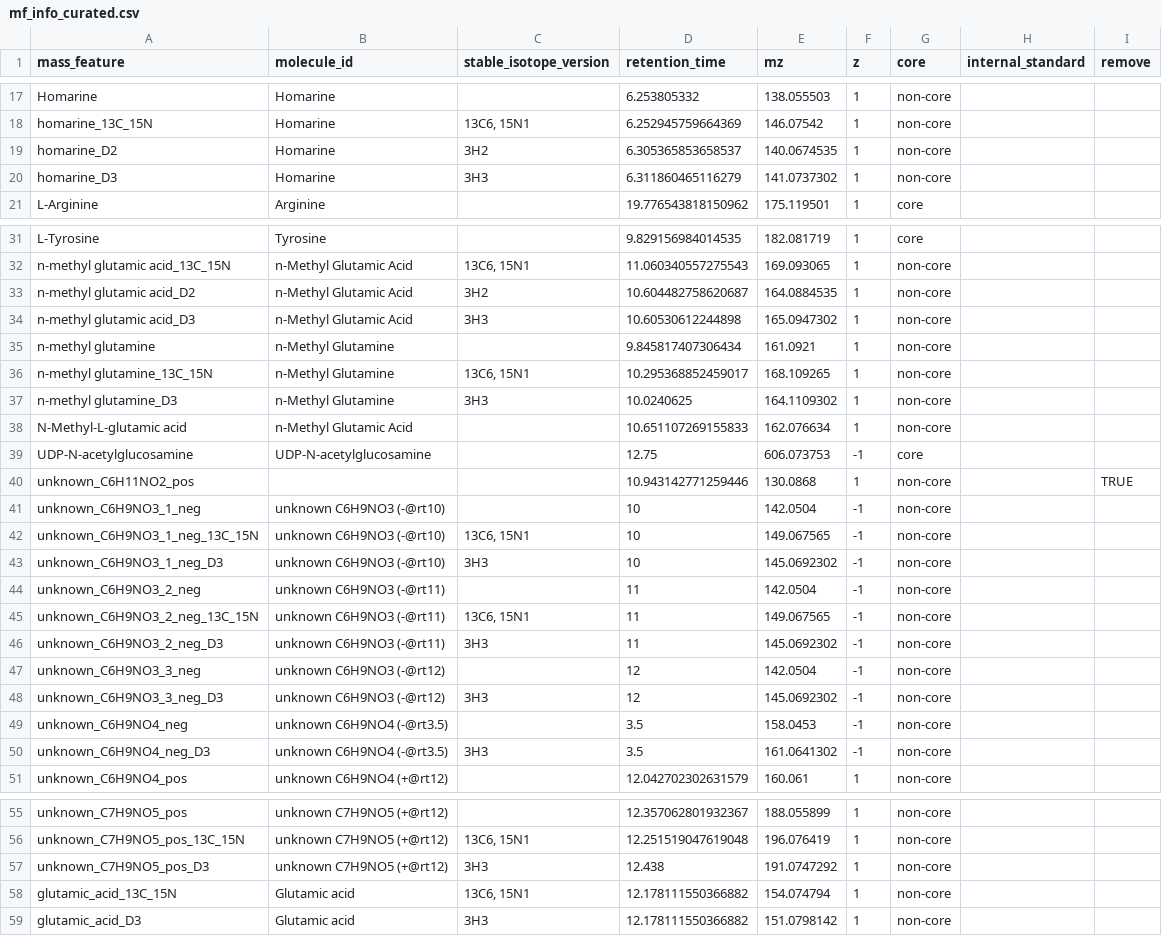
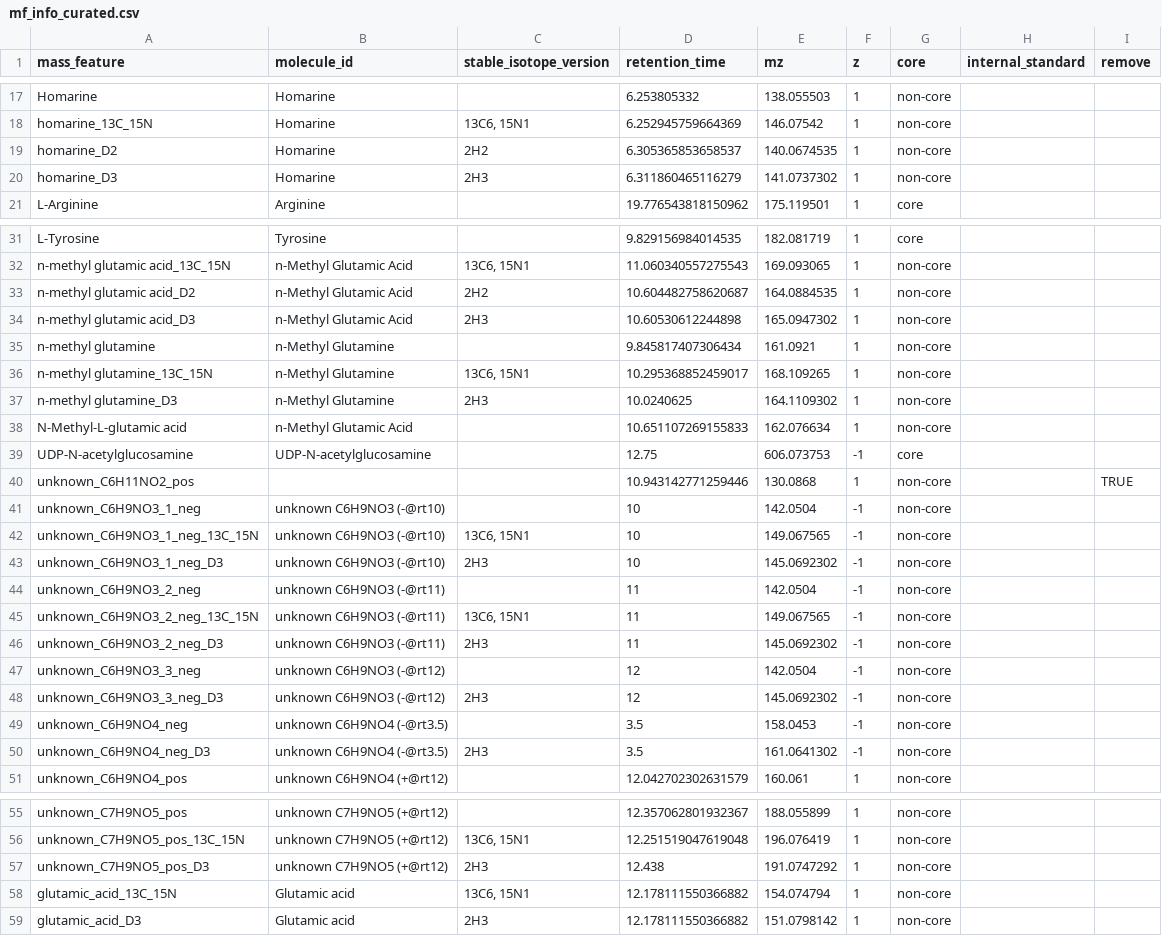
Before and after one commit to IngallsLabUW/Homarine_Catabolism_MS, a CSV file: data/intermediate/metabolomics/mf_info_curated.csv, drawn as a sheet; only a part is shown, gaps mark what is left out.

```diff
--- a/data/intermediate/metabolomics/mf_info_curated.csv
+++ b/data/intermediate/metabolomics/mf_info_curated.csv
@@ -18,4 +18,4 @@ Homarine,Homarine,,6.253805332,138.055503,1,non-core,,
 homarine_13C_15N,Homarine,"13C6, 15N1",6.252945759664369,146.07542,1,non-core,,
-homarine_D2,Homarine,3H2,6.305365853658537,140.0674535,1,non-core,,
-homarine_D3,Homarine,3H3,6.311860465116279,141.0737302,1,non-core,,
+homarine_D2,Homarine,2H2,6.305365853658537,140.0674535,1,non-core,,
+homarine_D3,Homarine,2H3,6.311860465116279,141.0737302,1,non-core,,
 L-Arginine,Arginine,,19.776543818150962,175.119501,1,core,,
@@ -32,7 +32,7 @@ L-Tyrosine,Tyrosine,,9.829156984014535,182.081719,1,core,,
 n-methyl glutamic acid_13C_15N,n-Methyl Glutamic Acid,"13C6, 15N1",11.060340557275543,169.093065,1,non-core,,
-n-methyl glutamic acid_D2,n-Methyl Glutamic Acid,3H2,10.604482758620687,164.0884535,1,non-core,,
-n-methyl glutamic acid_D3,n-Methyl Glutamic Acid,3H3,10.60530612244898,165.0947302,1,non-core,,
+n-methyl glutamic acid_D2,n-Methyl Glutamic Acid,2H2,10.604482758620687,164.0884535,1,non-core,,
+n-methyl glutamic acid_D3,n-Methyl Glutamic Acid,2H3,10.60530612244898,165.0947302,1,non-core,,
 n-methyl glutamine,n-Methyl Glutamine,,9.845817407306434,161.0921,1,non-core,,
 n-methyl glutamine_13C_15N,n-Methyl Glutamine,"13C6, 15N1",10.295368852459017,168.109265,1,non-core,,
-n-methyl glutamine_D3,n-Methyl Glutamine,3H3,10.0240625,164.1109302,1,non-core,,
+n-methyl glutamine_D3,n-Methyl Glutamine,2H3,10.0240625,164.1109302,1,non-core,,
 N-Methyl-L-glutamic acid,n-Methyl Glutamic Acid,,10.651107269155833,162.076634,1,non-core,,
@@ -42,10 +42,10 @@ unknown_C6H9NO3_1_neg,unknown C6H9NO3 (-@rt10),,10,142.0504,-1,non-core,,
 unknown_C6H9NO3_1_neg_13C_15N,unknown C6H9NO3 (-@rt10),"13C6, 15N1",10,149.067565,-1,non-core,,
-unknown_C6H9NO3_1_neg_D3,unknown C6H9NO3 (-@rt10),3H3,10,145.0692302,-1,non-core,,
+unknown_C6H9NO3_1_neg_D3,unknown C6H9NO3 (-@rt10),2H3,10,145.0692302,-1,non-core,,
 unknown_C6H9NO3_2_neg,unknown C6H9NO3 (-@rt11),,11,142.0504,-1,non-core,,
 unknown_C6H9NO3_2_neg_13C_15N,unknown C6H9NO3 (-@rt11),"13C6, 15N1",11,149.067565,-1,non-core,,
-unknown_C6H9NO3_2_neg_D3,unknown C6H9NO3 (-@rt11),3H3,11,145.0692302,-1,non-core,,
+unknown_C6H9NO3_2_neg_D3,unknown C6H9NO3 (-@rt11),2H3,11,145.0692302,-1,non-core,,
 unknown_C6H9NO3_3_neg,unknown C6H9NO3 (-@rt12),,12,142.0504,-1,non-core,,
-unknown_C6H9NO3_3_neg_D3,unknown C6H9NO3 (-@rt12),3H3,12,145.0692302,-1,non-core,,
+unknown_C6H9NO3_3_neg_D3,unknown C6H9NO3 (-@rt12),2H3,12,145.0692302,-1,non-core,,
 unknown_C6H9NO4_neg,unknown C6H9NO4 (-@rt3.5),,3.5,158.0453,-1,non-core,,
-unknown_C6H9NO4_neg_D3,unknown C6H9NO4 (-@rt3.5),3H3,3.5,161.0641302,-1,non-core,,
+unknown_C6H9NO4_neg_D3,unknown C6H9NO4 (-@rt3.5),2H3,3.5,161.0641302,-1,non-core,,
 unknown_C6H9NO4_pos,unknown C6H9NO4 (+@rt12),,12.042702302631579,160.061,1,non-core,,
@@ -56,4 +56,4 @@ unknown_C7H9NO5_pos,unknown C7H9NO5 (+@rt12),,12.357062801932367,188.055899,1,no
 unknown_C7H9NO5_pos_13C_15N,unknown C7H9NO5 (+@rt12),"13C6, 15N1",12.251519047619048,196.076419,1,non-core,,
-unknown_C7H9NO5_pos_D3,unknown C7H9NO5 (+@rt12),3H3,12.438,191.0747292,1,non-core,,
+unknown_C7H9NO5_pos_D3,unknown C7H9NO5 (+@rt12),2H3,12.438,191.0747292,1,non-core,,
 glutamic_acid_13C_15N,Glutamic acid,"13C6, 15N1",12.178111550366882,154.074794,1,non-core,,
-glutamic_acid_D3,Glutamic acid,3H3,12.178111550366882,151.0798142,1,non-core,,
+glutamic_acid_D3,Glutamic acid,2H3,12.178111550366882,151.0798142,1,non-core,,
```
Also changed, not shown: tables/metabolomics_experimental_metadata.csv, tables/metabolomics_experiments_targeted_results.csv, 1 other file.
